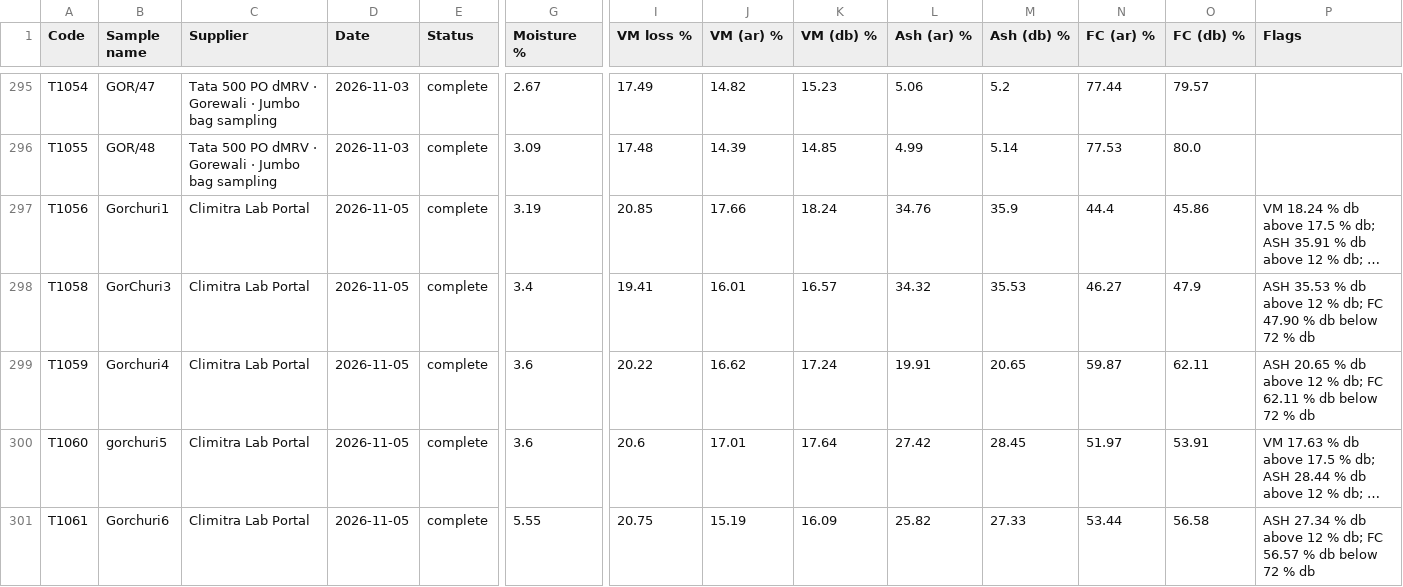
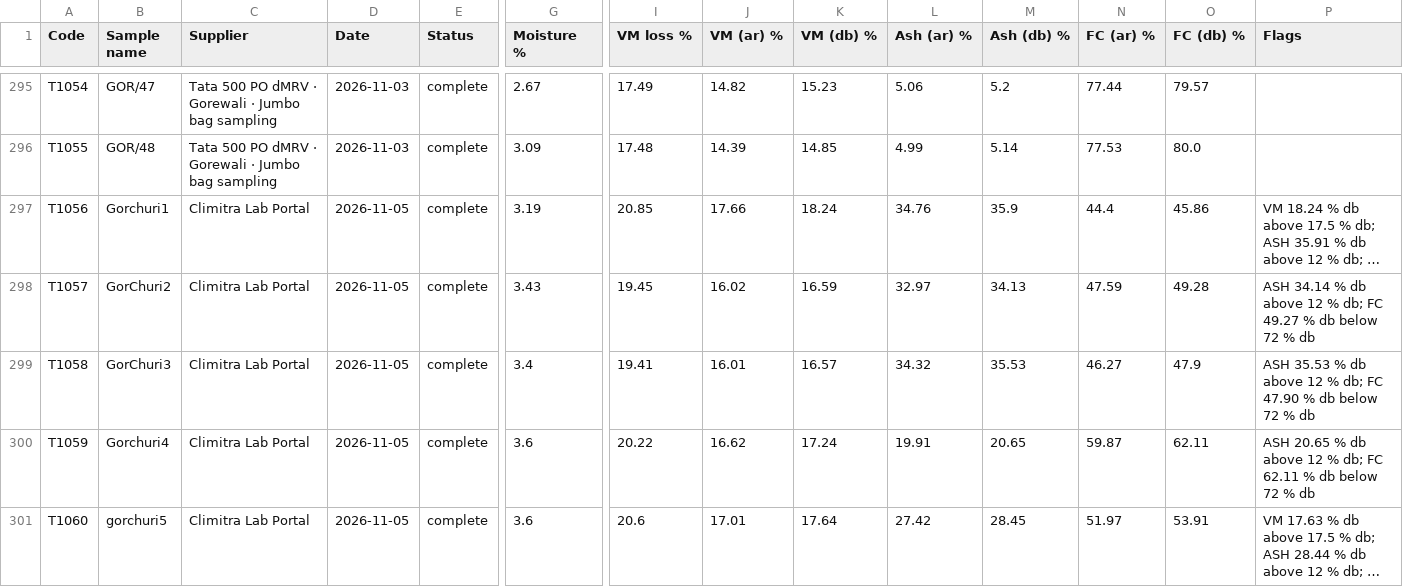
Before and after one commit to Climitra/weighing_data_QR, a CSV file: results.csv, drawn as a sheet; only a part is shown, gaps mark what is left out; the shorter side is filled out with more unchanged rows; long unchanged cells end in …; rows hold the shown columns only; the diff names each change by its address in the sheet, - before the commit and + after, or states it on an @@ line.

```diff
--- a/results.csv
+++ b/results.csv
+row 298: T1057 | GorChuri2 | Climitra Lab Portal | 2026-11-05 | complete | 3.43 | 19.45 | 16.02 | 16.59 | 32.97 | 34.13 | 47.59 | 49.28 | ASH 34.14 % db above 12 % db; FC 49.27 % db below 72 % db
```
Also changed, not shown: retest.csv, 2 other files.
